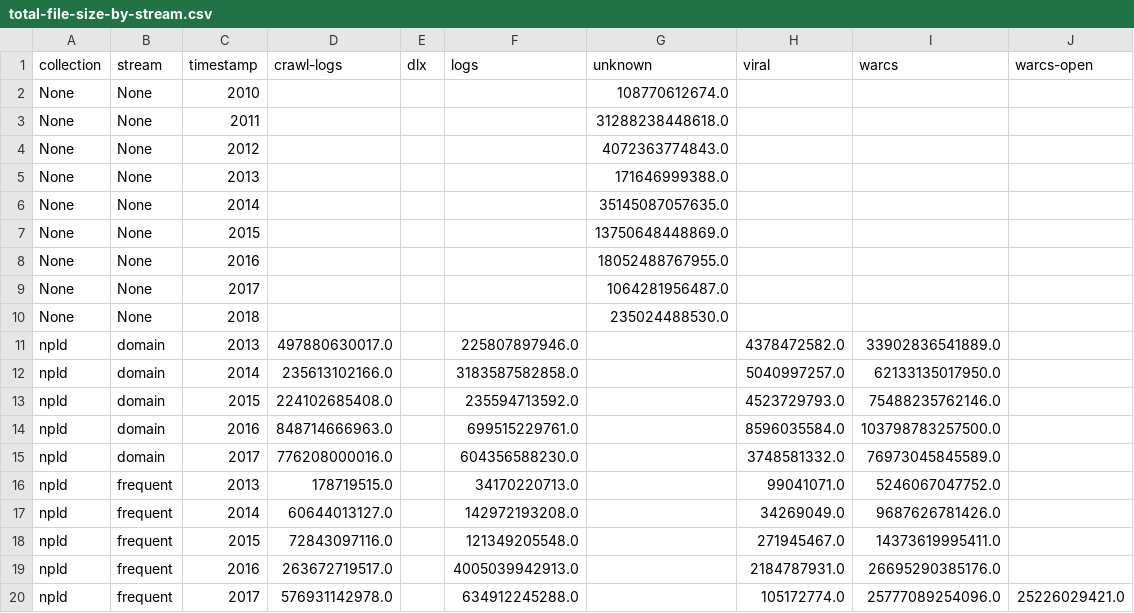
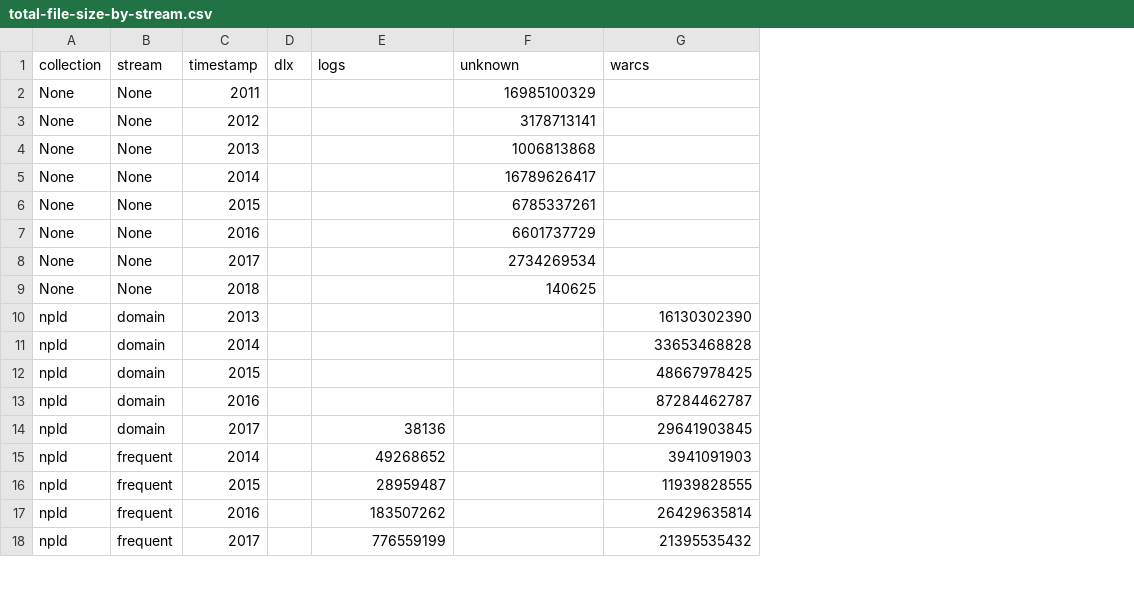
Before and after one commit to ukwa/ukwa-reports, a CSV file: content/reports/hdfs/total-file-size-by-stream.csv, drawn as a sheet; only a part is shown; removed rows and columns are numbered as before the commit, all else as after; the diff covers the shown part only; the diff names each change by its address in the sheet, - before the commit and + after, or states it on an @@ line.

Commit message:
Extended report.

```diff
--- a/content/reports/hdfs/total-file-size-by-stream.csv
+++ b/content/reports/hdfs/total-file-size-by-stream.csv
-column D (crawl-logs), rows 11-15: 497880630017.0 | 235613102166.0 | 224102685408.0 | 848714666963.0 | 776208000016.0; rows 17-20: 60644013127.0 | 72843097116.0 | 263672719517.0 | 576931142978.0
-column H (viral), rows 11-15: 4378472582.0 | 5040997257.0 | 4523729793.0 | 8596035584.0 | 3748581332.0; rows 17-20: 34269049.0 | 271945467.0 | 2184787931.0 | 105172774.0
-column J (warcs-open), row 20: 25226029421.0
-row 2: None | None | 2010 |  |  |  | 108770612674.0
-F2 (unknown): 31288238448618.0
+F2 (unknown): 16985100329
-F3 (unknown): 4072363774843.0
+F3 (unknown): 3178713141
-F4 (unknown): 171646999388.0
+F4 (unknown): 1006813868
-F5 (unknown): 35145087057635.0
+F5 (unknown): 16789626417
-F6 (unknown): 13750648448869.0
+F6 (unknown): 6785337261
-F7 (unknown): 18052488767955.0
+F7 (unknown): 6601737729
-F8 (unknown): 1064281956487.0
+F8 (unknown): 2734269534
-F9 (unknown): 235024488530.0
+F9 (unknown): 140625
-E10 (logs): 225807897946.0
+E10 (logs): (empty)
-G10 (warcs): 33902836541889.0
+G10 (warcs): 16130302390
-E11 (logs): 3183587582858.0
+E11 (logs): (empty)
-G11 (warcs): 62133135017950.0
+G11 (warcs): 33653468828
-E12 (logs): 235594713592.0
+E12 (logs): (empty)
-G12 (warcs): 75488235762146.0
+G12 (warcs): 48667978425
-E13 (logs): 699515229761.0
+E13 (logs): (empty)
-G13 (warcs): 103798783257500.0
+G13 (warcs): 87284462787
-E14 (logs): 604356588230.0
+E14 (logs): 38136
-G14 (warcs): 76973045845589.0
+G14 (warcs): 29641903845
-row 16: npld | frequent | 2013 | 178719515.0 |  | 34170220713.0 |  | 99041071.0 | 5246067047752.0
-E15 (logs): 142972193208.0
+E15 (logs): 49268652
-G15 (warcs): 9687626781426.0
+G15 (warcs): 3941091903
-E16 (logs): 121349205548.0
+E16 (logs): 28959487
-G16 (warcs): 14373619995411.0
+G16 (warcs): 11939828555
-E17 (logs): 4005039942913.0
+E17 (logs): 183507262
-G17 (warcs): 26695290385176.0
+G17 (warcs): 26429635814
-E18 (logs): 634912245288.0
+E18 (logs): 776559199
-G18 (warcs): 25777089254096.0
+G18 (warcs): 21395535432
```
Also changed, not shown: 30 edited cells elsewhere in this file, 3 other files.
